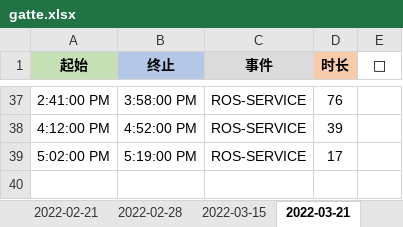
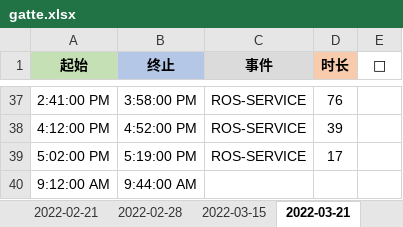
Before and after one commit to Joiner12/Notes, an Excel workbook: gatte.xlsx, sheet 2022-03-21, drawn as a sheet; only a part is shown, gaps mark what is left out; values as stored, in another font and other column widths than the file's, no borders; conditional formats not drawn; the diff names each change by its address in the sheet, - before the commit and + after, or states it on an @@ line.

```diff
--- a/gatte.xlsx (sheet 2022-03-21)
+++ b/gatte.xlsx (sheet 2022-03-21)
+row 40: 9:12:00 AM | 9:44:00 AM
```
Also changed, not shown: other sheet tabs, 21 other files.
